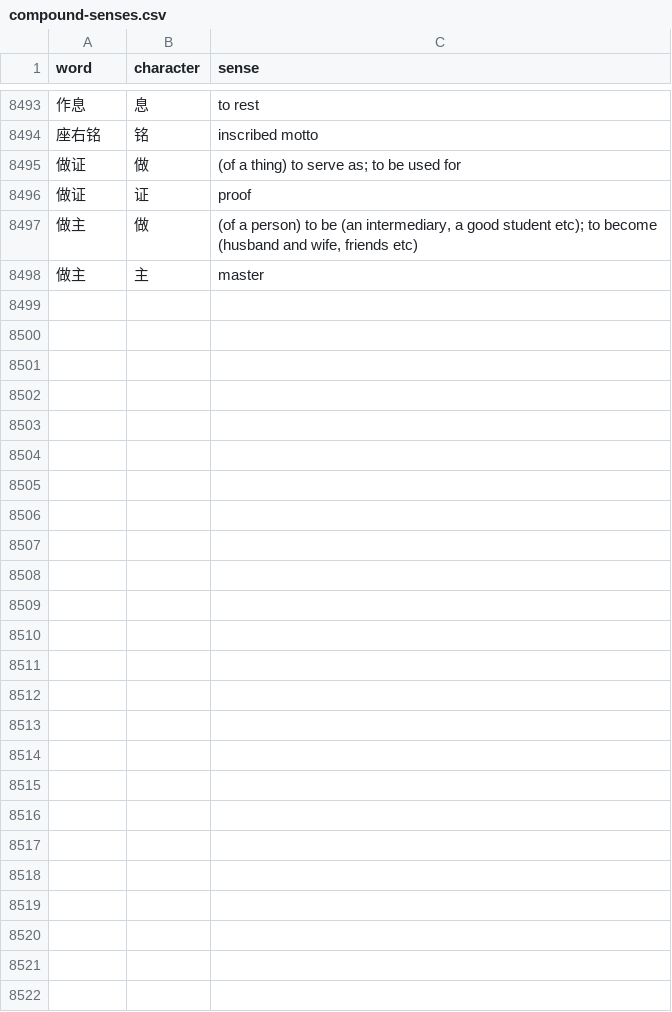
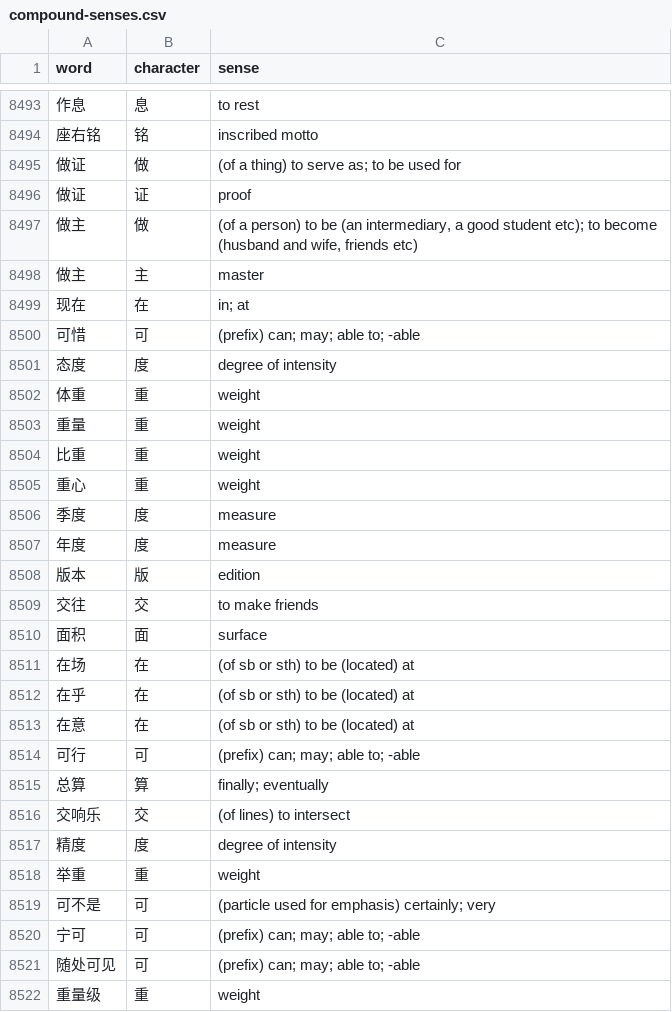
Before and after one commit to RyanGibb/anki-hsk3, a CSV file: data/compound-senses.csv, drawn as a sheet; only a part is shown, gaps mark what is left out; the diff covers the shown part only; the diff names each change by its address in the sheet, - before the commit and + after, or states it on an @@ line.

```diff
--- a/data/compound-senses.csv
+++ b/data/compound-senses.csv
+row 8499: 现在 | 在 | in; at
+row 8500: 可惜 | 可 | (prefix) can; may; able to; -able
+row 8501: 态度 | 度 | degree of intensity
+row 8502: 体重 | 重 | weight
+row 8503: 重量 | 重 | weight
+row 8504: 比重 | 重 | weight
+row 8505: 重心 | 重 | weight
+row 8506: 季度 | 度 | measure
+row 8507: 年度 | 度 | measure
+row 8508: 版本 | 版 | edition
+row 8509: 交往 | 交 | to make friends
+row 8510: 面积 | 面 | surface
+row 8511: 在场 | 在 | (of sb or sth) to be (located) at
+row 8512: 在乎 | 在 | (of sb or sth) to be (located) at
+row 8513: 在意 | 在 | (of sb or sth) to be (located) at
+row 8514: 可行 | 可 | (prefix) can; may; able to; -able
+row 8515: 总算 | 算 | finally; eventually
+row 8516: 交响乐 | 交 | (of lines) to intersect
+row 8517: 精度 | 度 | degree of intensity
+row 8518: 举重 | 重 | weight
+row 8519: 可不是 | 可 | (particle used for emphasis) certainly; very
+row 8520: 宁可 | 可 | (prefix) can; may; able to; -able
+row 8521: 随处可见 | 可 | (prefix) can; may; able to; -able
+row 8522: 重量级 | 重 | weight
```
Also changed, not shown: 17 edited cells elsewhere in this file, data/sentence-word-glosses.csv.
